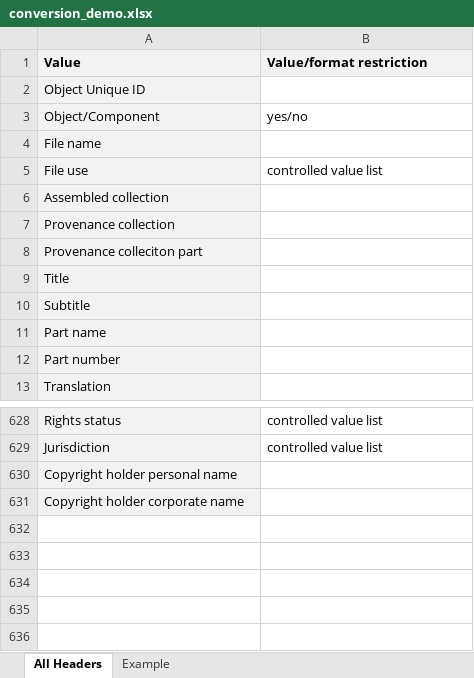
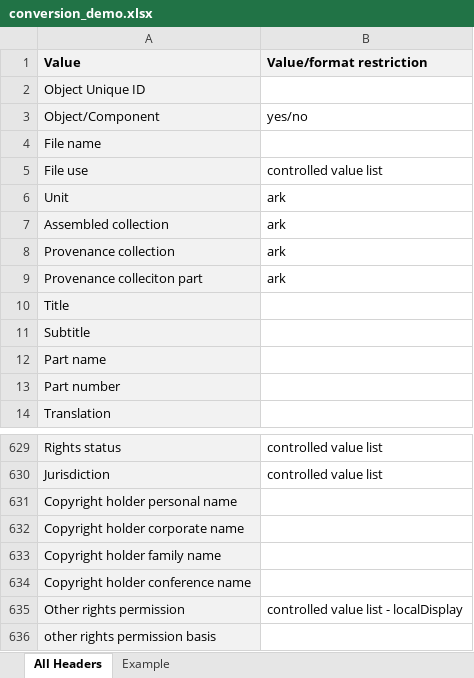
Before and after one commit to ucsdlib/damsmanager, an Excel workbook: WebContent/files/conversion_demo.xlsx, sheet All Headers, drawn as a sheet; only a part is shown, gaps mark what is left out; values as stored, in another font and other column widths than the file's, no borders; 1 other sheet too large or unreadable and not compared; addresses are those after the commit; the diff names each change by its address in the sheet, - before the commit and + after, or states it on an @@ line.

Commit message:
Adding unit, otherRights, rightsHolderFamily/rightsHolderConference (DM-30)

```diff
--- a/WebContent/files/conversion_demo.xlsx (sheet All Headers)
+++ b/WebContent/files/conversion_demo.xlsx (sheet All Headers)
+row 6: Unit | ark
-B7:B9 (Value/format restriction): (empty)
+B7:B9 (Value/format restriction): ark
+row 633: Copyright holder family name
+row 634: Copyright holder conference name
+row 635: Other rights permission | controlled value list - localDisplay
+row 636: other rights permission basis
```
Also changed, not shown: 1 other file.
